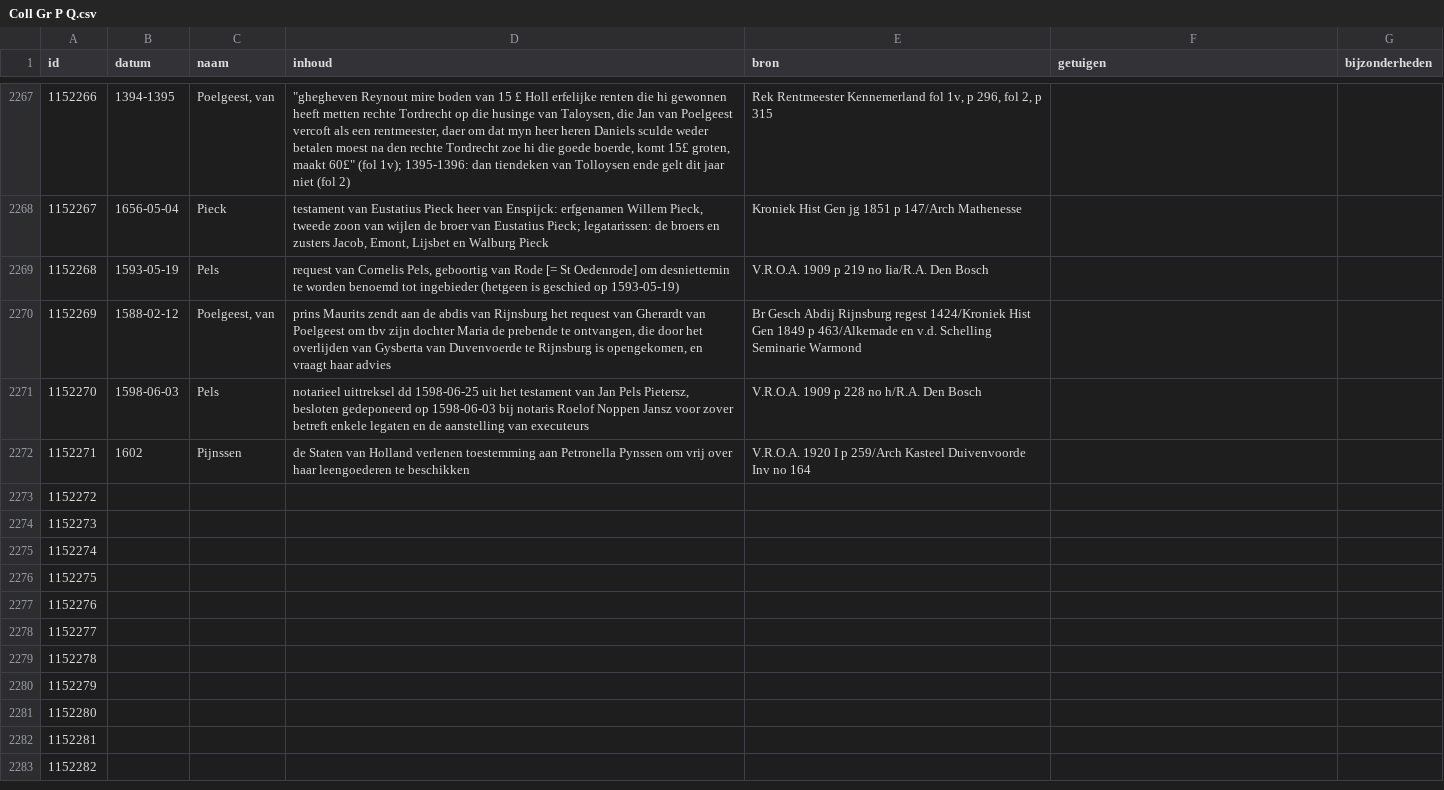
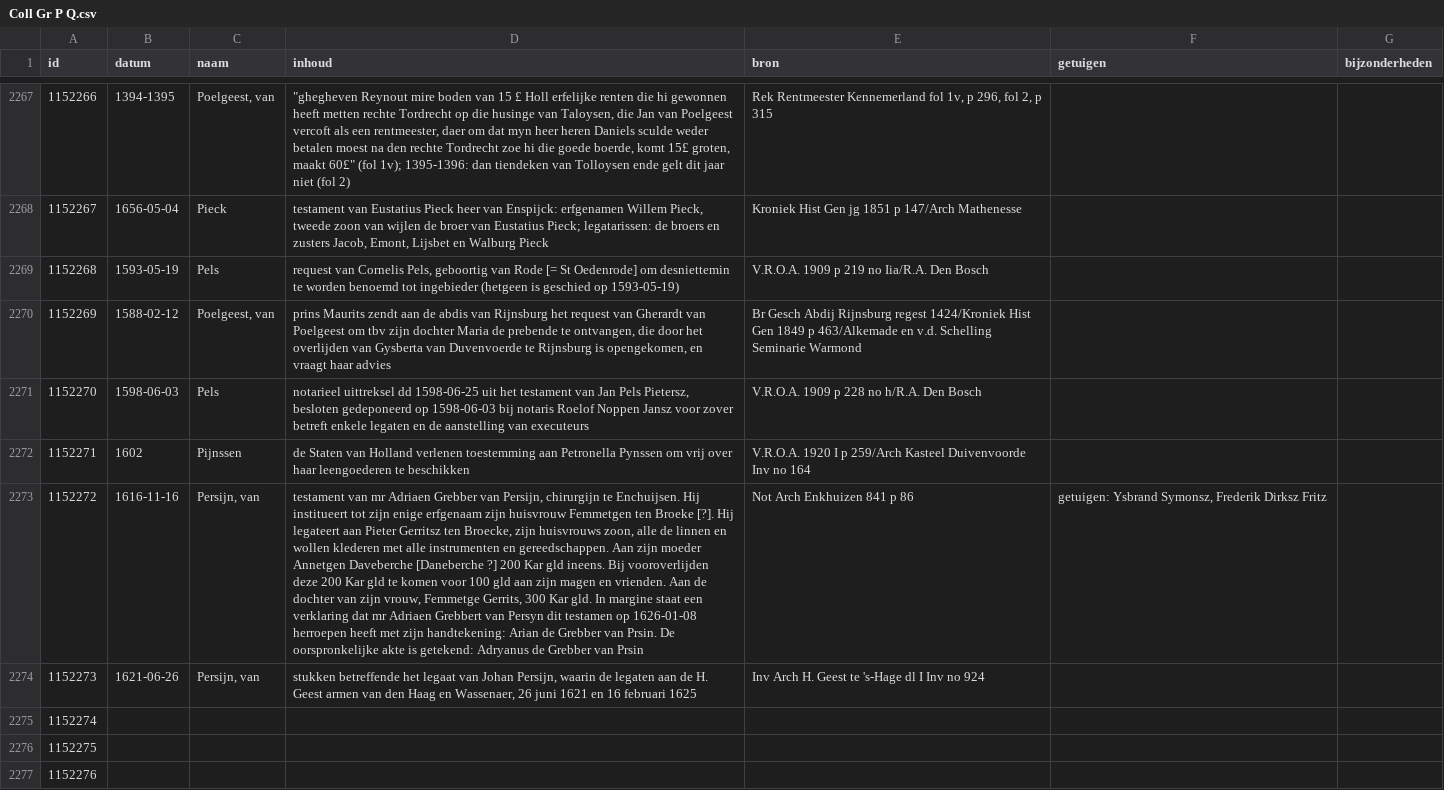
Before and after one commit to collectiegroesbeek/collectiegroesbeek-data, a CSV file: Coll Gr P Q.csv, drawn as a sheet; only a part is shown, gaps mark what is left out; the shorter side is filled out with more unchanged rows; the diff names each change by its address in the sheet, - before the commit and + after, or states it on an @@ line.

```diff
--- a/Coll Gr P Q.csv
+++ b/Coll Gr P Q.csv
-B2273 (datum): (empty)
+B2273 (datum): 1616-11-16
-C2273:C2274 (naam): (empty)
+C2273:C2274 (naam): Persijn, van
-D2273 (inhoud): (empty)
+D2273 (inhoud): testament van mr Adriaen Grebber van Persijn, chirurgijn te Enchuijsen. Hij institueert tot zijn enige erfgenaam zijn huisvrouw Femmetgen ten Broeke [?]. Hij legateert aan Pieter Gerritsz ten Broecke, zijn huisvrouws zoon, alle de linnen en wollen klederen met alle instrumenten en gereedschappen. Aan zijn moeder Annetgen Daveberche [Daneberche ?] 200 Kar gld ineens. Bij vooroverlijden deze 200 Kar gld te komen voor 100 gld aan zijn magen en vrienden. Aan de dochter van zijn vrouw, Femmetge Gerrits, 300 Kar gld. In margine staat een verklaring dat mr Adriaen Grebbert van Persyn dit testamen op 1626-01-08 herroepen heeft met zijn handtekening: Arian de Grebber van Prsin. De oorspronkelijke akte is getekend: Adryanus de Grebber van Prsin
-E2273 (bron): (empty)
+E2273 (bron): Not Arch Enkhuizen 841 p 86
-F2273 (getuigen): (empty)
+F2273 (getuigen): getuigen: Ysbrand Symonsz, Frederik Dirksz Fritz
-B2274 (datum): (empty)
+B2274 (datum): 1621-06-26
-D2274 (inhoud): (empty)
+D2274 (inhoud): stukken betreffende het legaat van Johan Persijn, waarin de legaten aan de H. Geest armen van den Haag en Wassenaer, 26 juni 1621 en 16 februari 1625
-E2274 (bron): (empty)
+E2274 (bron): Inv Arch H. Geest te 's-Hage dl I Inv no 924
```
Also changed, not shown: Coll Gr F G.csv, Coll Gr M.csv, 14 other files.
